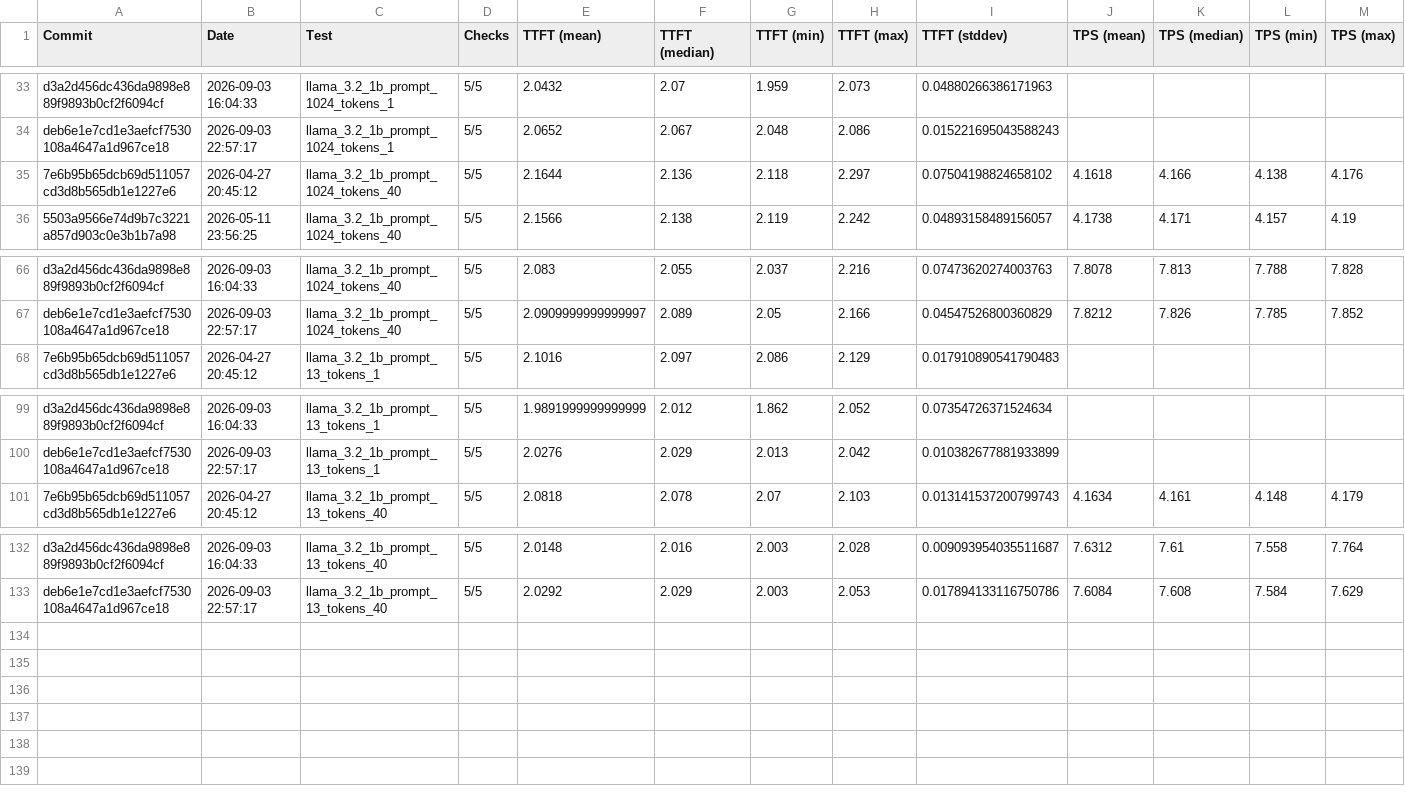
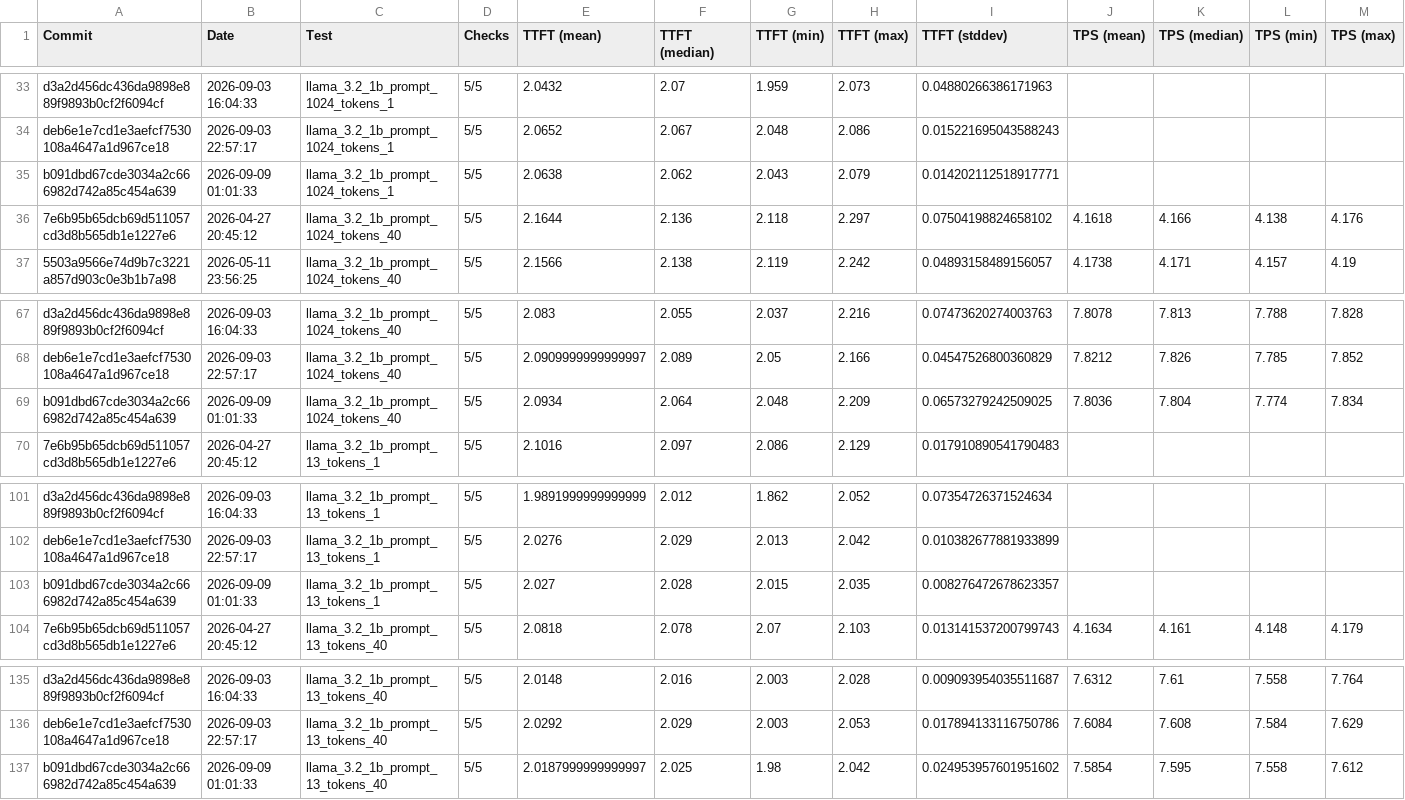
Before and after one commit to amd/IRON, a CSV file: krackan/examples/all.csv, drawn as a sheet; only a part is shown, gaps mark what is left out; rows hold the shown columns only; the diff names each change by its address in the sheet, - before the commit and + after, or states it on an @@ line.

```diff
--- a/krackan/examples/all.csv
+++ b/krackan/examples/all.csv
+row 35: b091dbd67cde3034a2c666982d742a85c454a639 | 2026-09-09 01:01:33 | llama_3.2_1b_prompt_1024_tokens_1 | 5/5 | 2.0638 | 2.062 | 2.043 | 2.079 | 0.014202112518917771
+row 69: b091dbd67cde3034a2c666982d742a85c454a639 | 2026-09-09 01:01:33 | llama_3.2_1b_prompt_1024_tokens_40 | 5/5 | 2.0934 | 2.064 | 2.048 | 2.209 | 0.06573279242509025 | 7.8036 | 7.804 | 7.774 | 7.834
+row 103: b091dbd67cde3034a2c666982d742a85c454a639 | 2026-09-09 01:01:33 | llama_3.2_1b_prompt_13_tokens_1 | 5/5 | 2.027 | 2.028 | 2.015 | 2.035 | 0.008276472678623357
+row 137: b091dbd67cde3034a2c666982d742a85c454a639 | 2026-09-09 01:01:33 | llama_3.2_1b_prompt_13_tokens_40 | 5/5 | 2.0187999999999997 | 2.025 | 1.98 | 2.042 | 0.024953957601951602 | 7.5854 | 7.595 | 7.558 | 7.612
```
Also changed, not shown: krackan/examples/latest.csv, 2 other files.
